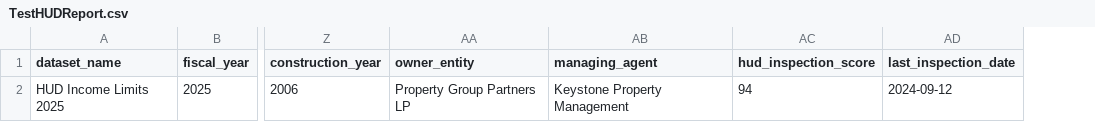
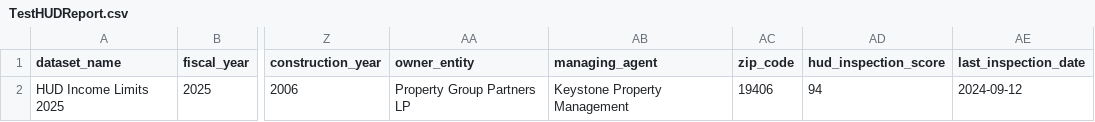
Before and after one commit to Tuner-Design-LLC/SectionM8-Demo-Fall2025, a CSV file: Crawlers/TestHUDReport.csv, drawn as a sheet; only a part is shown, gaps mark what is left out; the diff names each change by its address in the sheet, - before the commit and + after, or states it on an @@ line.

Commit message:
Small HUD Crawler Update
1. Added functionality for XML to generate zip code, will be used to aggregate data for HUD Crawler

```diff
--- a/Crawlers/TestHUDReport.csv
+++ b/Crawlers/TestHUDReport.csv
+column AC (zip_code), row 2: 19406
```
Also changed, not shown: 4 other files.
